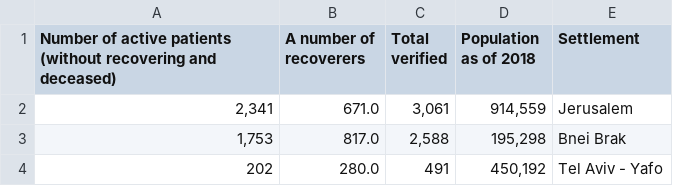
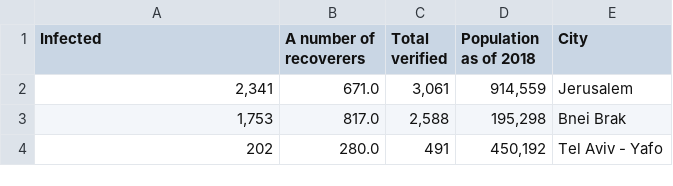
Before and after one commit to Idanraman/COVID-19-Israel-data, a CSV file: data/cities/2020-04-23.csv, drawn as a sheet; only a part is shown.

Commit message:
Update 2020-04-23.csv

```diff
--- a/data/cities/2020-04-23.csv
+++ b/data/cities/2020-04-23.csv
@@ -1,2 +1,2 @@
-Number of active patients (without recovering and deceased),A number of recoverers,Total verified,Population as of 2018,Settlement
+Infected,A number of recoverers,Total verified,Population as of 2018,City
 "2,341",671.0,"3,061","914,559",Jerusalem
```
